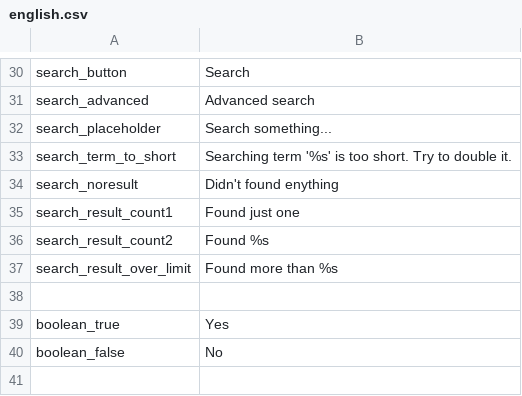
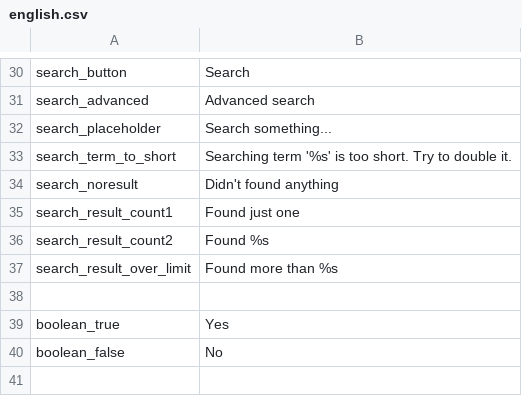
Before and after one commit to entu/entu, a CSV file: translation/english.csv, drawn as a sheet; only a part is shown, gaps mark what is left out.

```diff
--- a/translation/english.csv
+++ b/translation/english.csv
@@ -33,3 +33,3 @@ search_placeholder,Search something...
 search_term_to_short,Searching term '%s' is too short. Try to double it.
-search_noresult,Didn't found enything
+search_noresult,Didn't found anything
 search_result_count1,Found just one
```
Also changed, not shown: 3 other files.
